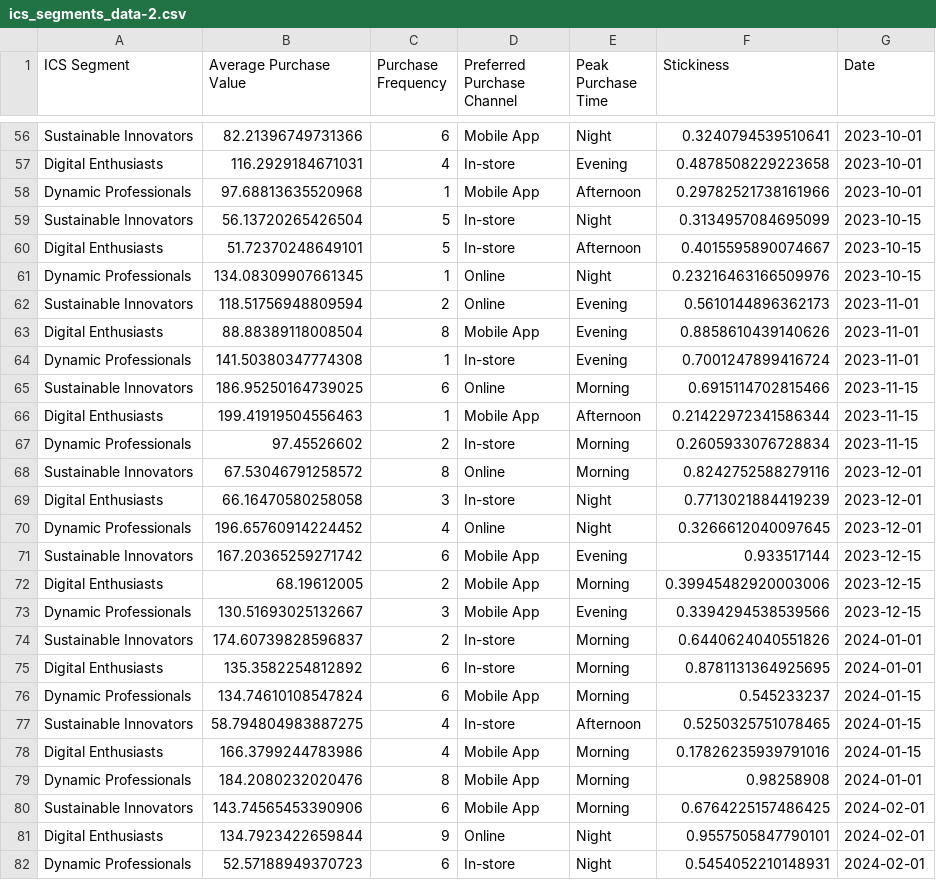
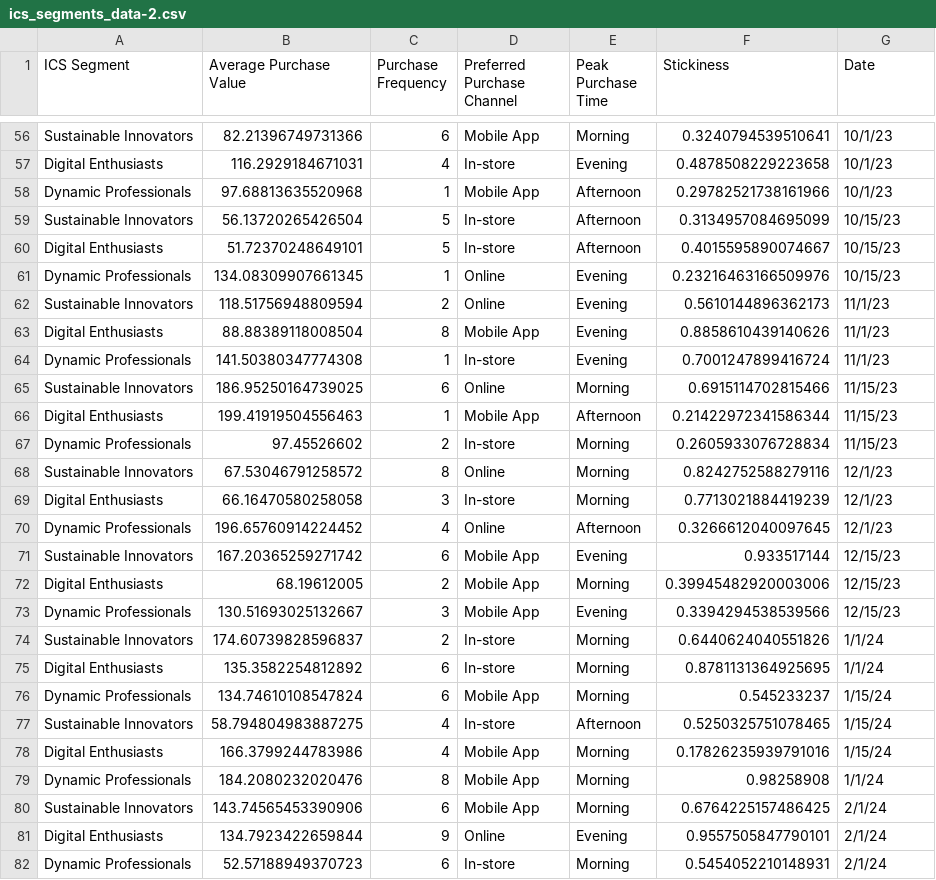
Before and after one commit to wenger9/AP_Omni_Channel, a CSV file: data/ics_segments_data-2.csv, drawn as a sheet; only a part is shown, gaps mark what is left out; the diff covers the shown part only; the diff names each change by its address in the sheet, - before the commit and + after, or states it on an @@ line.

```diff
--- a/data/ics_segments_data-2.csv
+++ b/data/ics_segments_data-2.csv
-E56 (Peak Purchase Time): Night
+E56 (Peak Purchase Time): Morning
-G56:G58 (Date): 2023-10-01
+G56:G58 (Date): 10/1/23
-E59 (Peak Purchase Time): Night
+E59 (Peak Purchase Time): Afternoon
-G59:G61 (Date): 2023-10-15
+G59:G61 (Date): 10/15/23
-E61 (Peak Purchase Time): Night
+E61 (Peak Purchase Time): Evening
-G62:G64 (Date): 2023-11-01
+G62:G64 (Date): 11/1/23
-G65:G67 (Date): 2023-11-15
+G65:G67 (Date): 11/15/23
-G68:G70 (Date): 2023-12-01
+G68:G70 (Date): 12/1/23
-E69 (Peak Purchase Time): Night
+E69 (Peak Purchase Time): Morning
-E70 (Peak Purchase Time): Night
+E70 (Peak Purchase Time): Afternoon
-G71:G73 (Date): 2023-12-15
+G71:G73 (Date): 12/15/23
-G74:G75 (Date): 2024-01-01
+G74:G75 (Date): 1/1/24
-G76:G78 (Date): 2024-01-15
+G76:G78 (Date): 1/15/24
-G79 (Date): 2024-01-01
+G79 (Date): 1/1/24
-G80:G82 (Date): 2024-02-01
+G80:G82 (Date): 2/1/24
-E81 (Peak Purchase Time): Night
+E81 (Peak Purchase Time): Evening
-E82 (Peak Purchase Time): Night
+E82 (Peak Purchase Time): Morning
```
Also changed, not shown: 84 edited cells elsewhere in this file.
